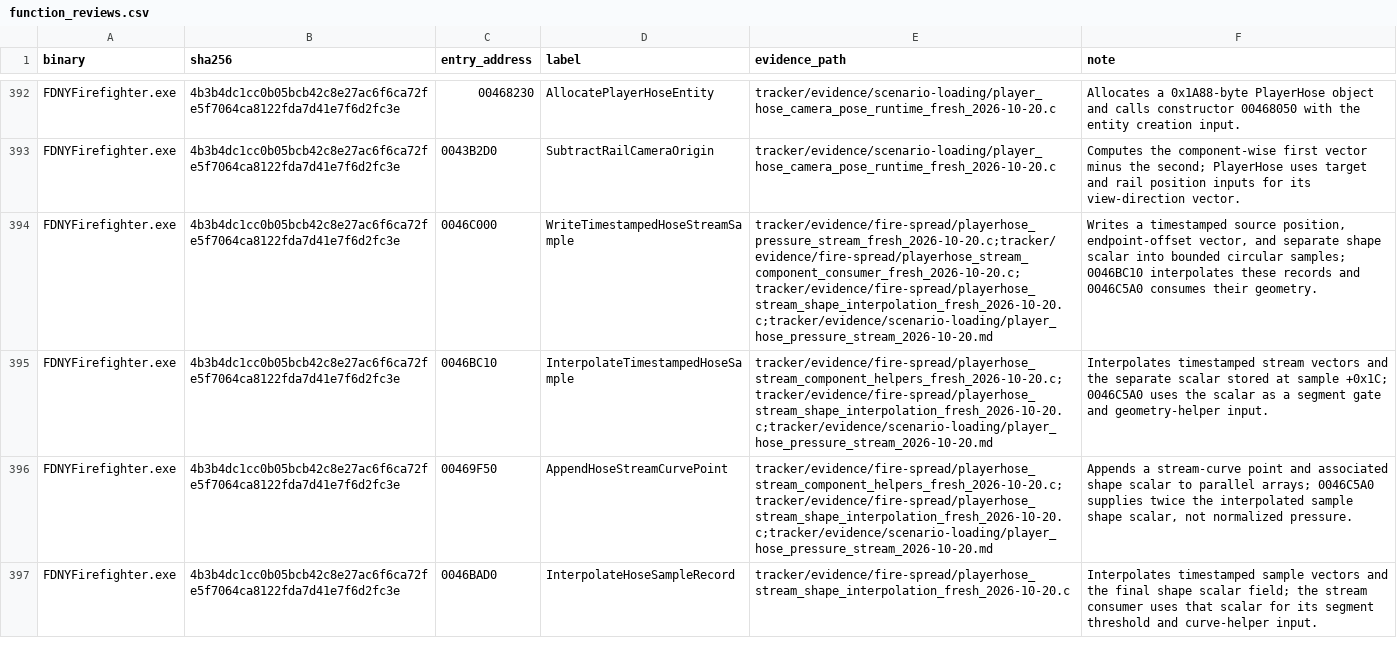
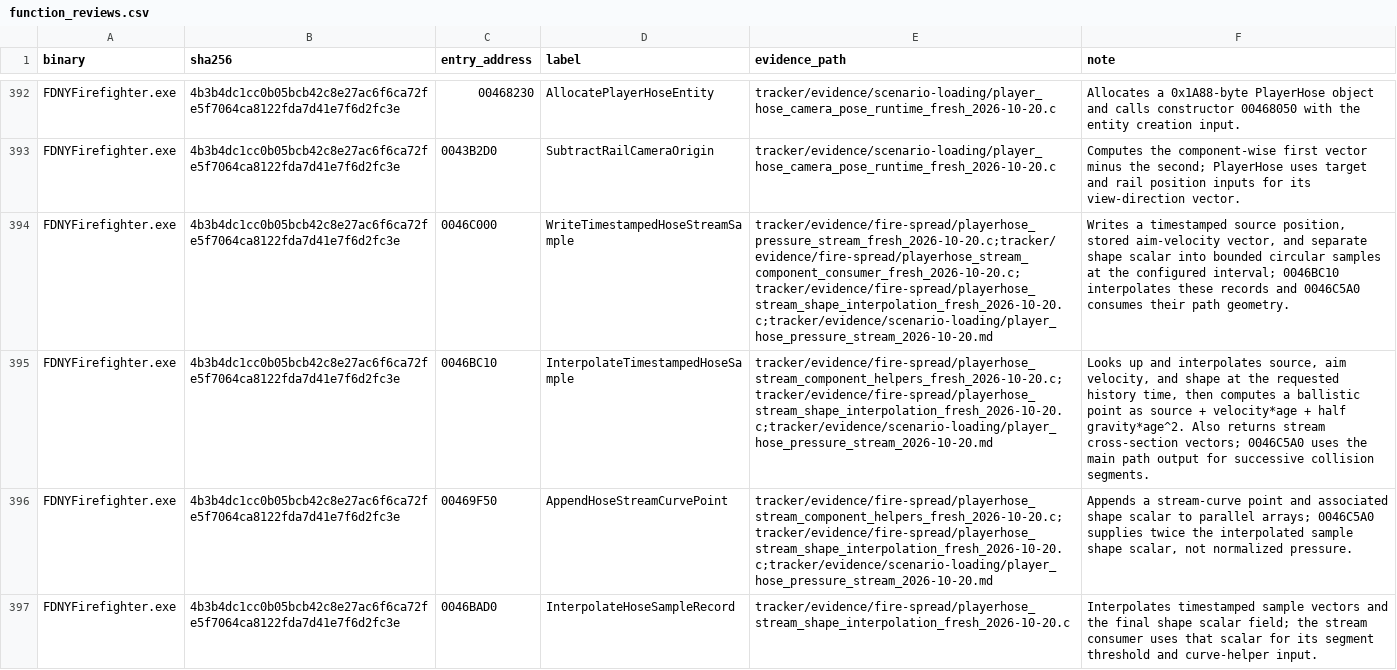
Before and after one commit to JacobPilawa/fdny-maps, a CSV file: decomp_revised/tracker/function_reviews.csv, drawn as a sheet; only a part is shown, gaps mark what is left out; the diff covers the shown part only; the diff names each change by its address in the sheet, - before the commit and + after, or states it on an @@ line.

```diff
--- a/decomp_revised/tracker/function_reviews.csv
+++ b/decomp_revised/tracker/function_reviews.csv
-F394 (note): …source position, endpoint-offset vector, and separate shape scalar into bounded circular samples; 0046BC10 interpolates these records and 0046C5A0 consumes their geometry.
+F394 (note): …source position, stored aim-velocity vector, and separate shape scalar into bounded circular samples at the configured interval; 0046BC10 interpolates these records and 0046C5A0 consumes their path geometry.
-F395 (note): Interpolates timestamped stream vectors and the separate scalar stored at sample +0x1C; 0046C5A0 uses the scalar as a segment gate and geometry-helper input.
+F395 (note): Looks up and interpolates source, aim velocity, and shape at the requested history time, then computes a ballistic point as source + velocity*age + half gravity*age^2. Also returns stream cross-section vectors; 0046C5A0 uses the main path output for successive collision segments.
```
Also changed, not shown: 4 edited cells elsewhere in this file, decomp_revised/tracker/progress_history.csv, 7 other files.
